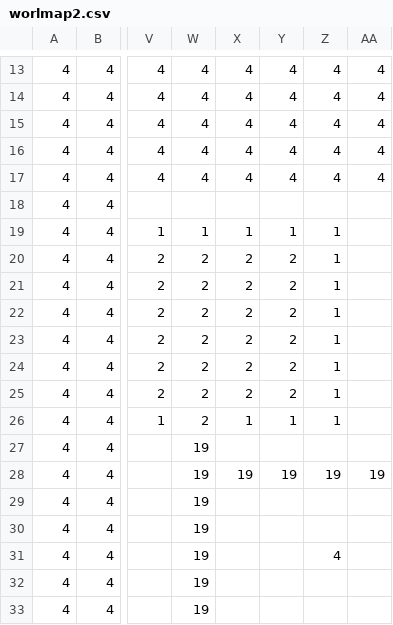
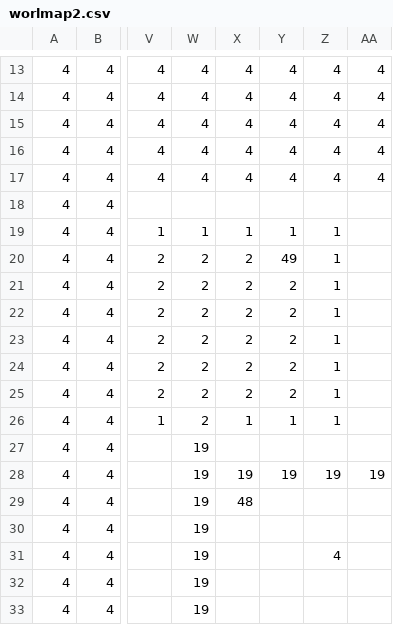
Before and after one commit to LSchouG/AdventureGame_JAVA, a CSV file: src/main/resources/images/tiles/worlmap2.csv, drawn as a sheet; only a part is shown, gaps mark what is left out; the diff names each change by its address in the sheet, - before the commit and + after, or states it on an @@ line.

```diff
--- a/src/main/resources/images/tiles/worlmap2.csv
+++ b/src/main/resources/images/tiles/worlmap2.csv
-Y20: 2
+Y20: 49
-X29: (empty)
+X29: 48
```
Also changed, not shown: 5 other files.
